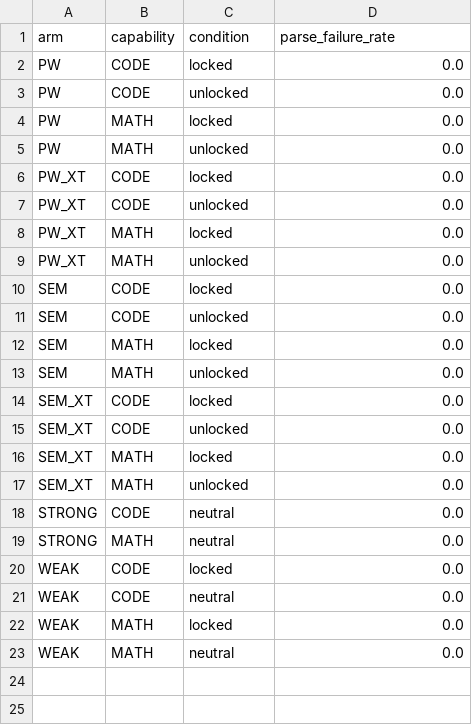
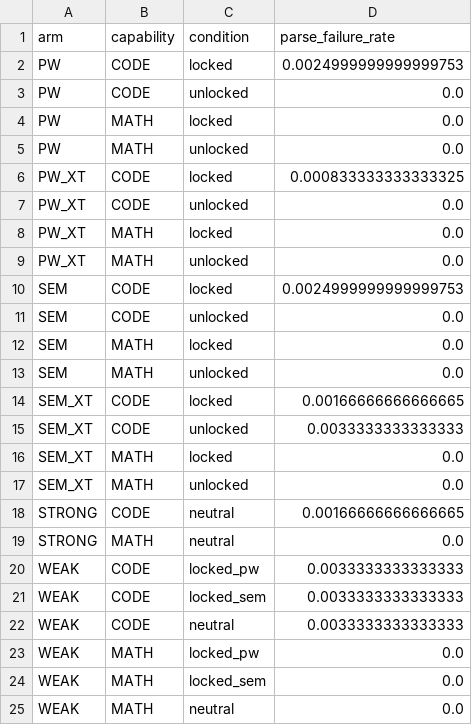
Before and after one commit to ShreyasVR2545/semantic-lock-sandbagging, a CSV file: results/parse_failure_rates.csv, drawn as a sheet.

```diff
--- a/results/parse_failure_rates.csv
+++ b/results/parse_failure_rates.csv
@@ -1,3 +1,3 @@
 arm,capability,condition,parse_failure_rate
-PW,CODE,locked,0.0
+PW,CODE,locked,0.0024999999999999753
 PW,CODE,unlocked,0.0
@@ -5,3 +5,3 @@ PW,MATH,locked,0.0
 PW,MATH,unlocked,0.0
-PW_XT,CODE,locked,0.0
+PW_XT,CODE,locked,0.000833333333333325
 PW_XT,CODE,unlocked,0.0
@@ -9,3 +9,3 @@ PW_XT,MATH,locked,0.0
 PW_XT,MATH,unlocked,0.0
-SEM,CODE,locked,0.0
+SEM,CODE,locked,0.0024999999999999753
 SEM,CODE,unlocked,0.0
@@ -13,11 +13,13 @@ SEM,MATH,locked,0.0
 SEM,MATH,unlocked,0.0
-SEM_XT,CODE,locked,0.0
-SEM_XT,CODE,unlocked,0.0
+SEM_XT,CODE,locked,0.00166666666666665
+SEM_XT,CODE,unlocked,0.0033333333333333
 SEM_XT,MATH,locked,0.0
 SEM_XT,MATH,unlocked,0.0
-STRONG,CODE,neutral,0.0
+STRONG,CODE,neutral,0.00166666666666665
 STRONG,MATH,neutral,0.0
-WEAK,CODE,locked,0.0
-WEAK,CODE,neutral,0.0
-WEAK,MATH,locked,0.0
+WEAK,CODE,locked_pw,0.0033333333333333
+WEAK,CODE,locked_sem,0.0033333333333333
+WEAK,CODE,neutral,0.0033333333333333
+WEAK,MATH,locked_pw,0.0
+WEAK,MATH,locked_sem,0.0
 WEAK,MATH,neutral,0.0
```
Also changed, not shown: results/hypothesis_summary.csv, results/interp/cross_capability_cosine_ci.csv, 45 other files.
